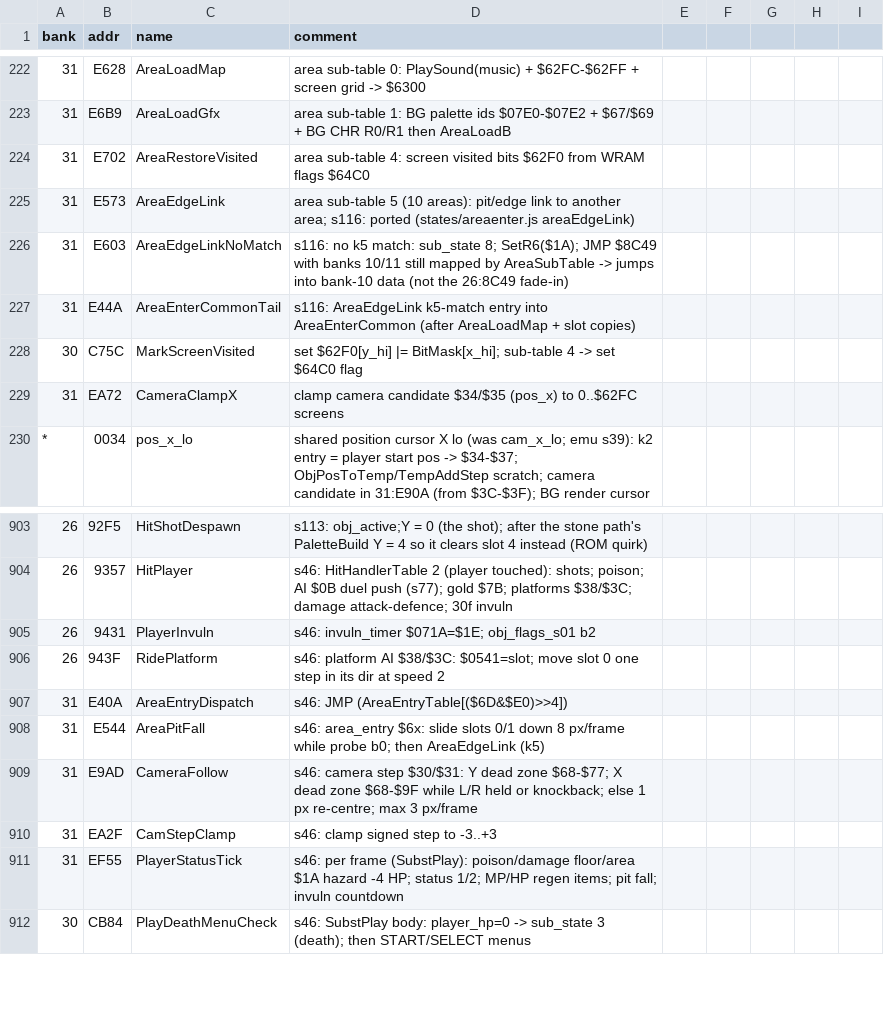
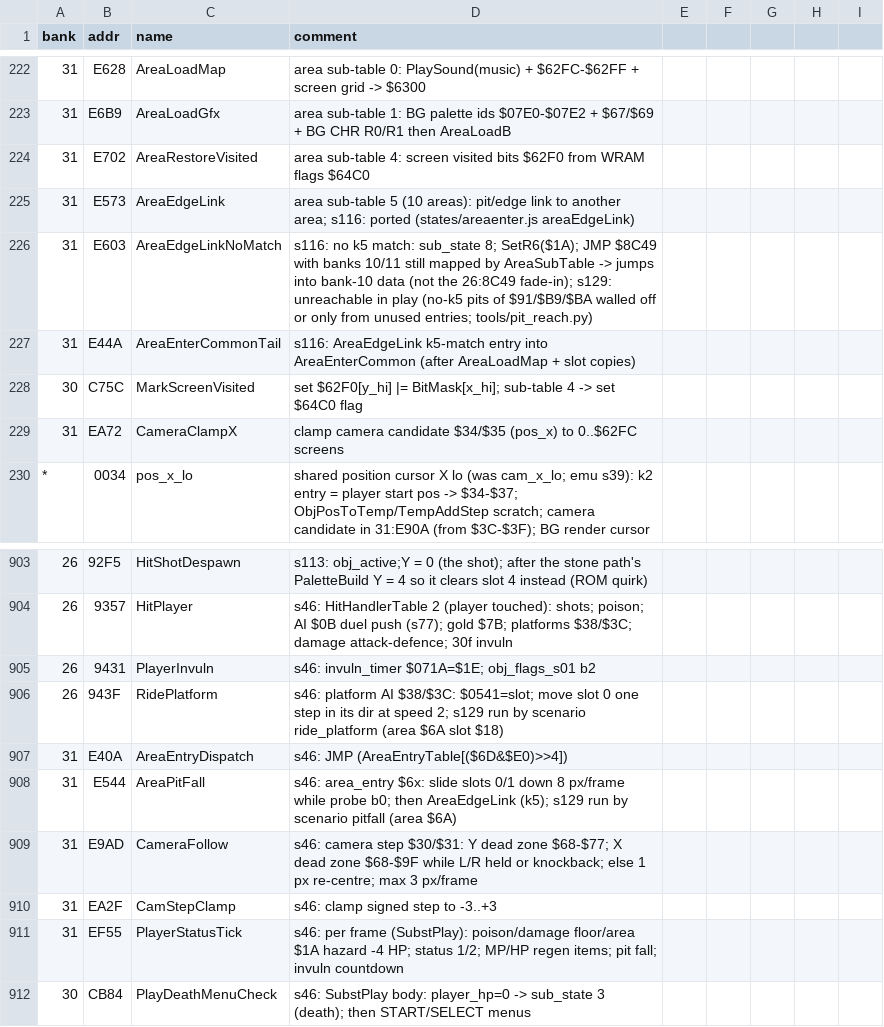
Before and after one commit to sleepy9090/CRYSTAL-AI-LIS, a CSV file: labels.csv, drawn as a sheet; only a part is shown, gaps mark what is left out.

```diff
--- a/labels.csv
+++ b/labels.csv
@@ -225,3 +225,3 @@ bank,addr,name,comment
 31,E573,AreaEdgeLink,area sub-table 5 (10 areas): pit/edge link to another area; s116: ported (states/areaenter.js areaEdgeLink)
-31,E603,AreaEdgeLinkNoMatch,s116: no k5 match: sub_state 8; SetR6($1A); JMP $8C49 with banks 10/11 still mapped by AreaSubTable -> jumps into bank-10 data (not the 26:8C49 fade-in)
+31,E603,AreaEdgeLinkNoMatch,s116: no k5 match: sub_state 8; SetR6($1A); JMP $8C49 with banks 10/11 still mapped by AreaSubTable -> jumps into bank-10 data (not the 26:8C49 fade-in); s129: unreachable in play (no-k5 pits of $91/$B9/$BA walled off or only from unused entries; tools/pit_reach.py)
 31,E44A,AreaEnterCommonTail,s116: AreaEdgeLink k5-match entry into AreaEnterCommon (after AreaLoadMap + slot copies)
@@ -905,5 +905,5 @@ bank,addr,name,comment
 26,9431,PlayerInvuln,s46: invuln_timer $071A=$1E; obj_flags_s01 b2
-26,943F,RidePlatform,s46: platform AI $38/$3C: $0541=slot; move slot 0 one step in its dir at speed 2
+26,943F,RidePlatform,s46: platform AI $38/$3C: $0541=slot; move slot 0 one step in its dir at speed 2; s129 run by scenario ride_platform (area $6A slot $18)
 31,E40A,AreaEntryDispatch,s46: JMP (AreaEntryTable[($6D&$E0)>>4])
-31,E544,AreaPitFall,s46: area_entry $6x: slide slots 0/1 down 8 px/frame while probe b0; then AreaEdgeLink (k5)
+31,E544,AreaPitFall,s46: area_entry $6x: slide slots 0/1 down 8 px/frame while probe b0; then AreaEdgeLink (k5); s129 run by scenario pitfall (area $6A)
 31,E9AD,CameraFollow,s46: camera step $30/$31: Y dead zone $68-$77; X dead zone $68-$9F while L/R held or knockback; else 1 px re-centre; max 3 px/frame
```
Also changed, not shown: 3 other files.
